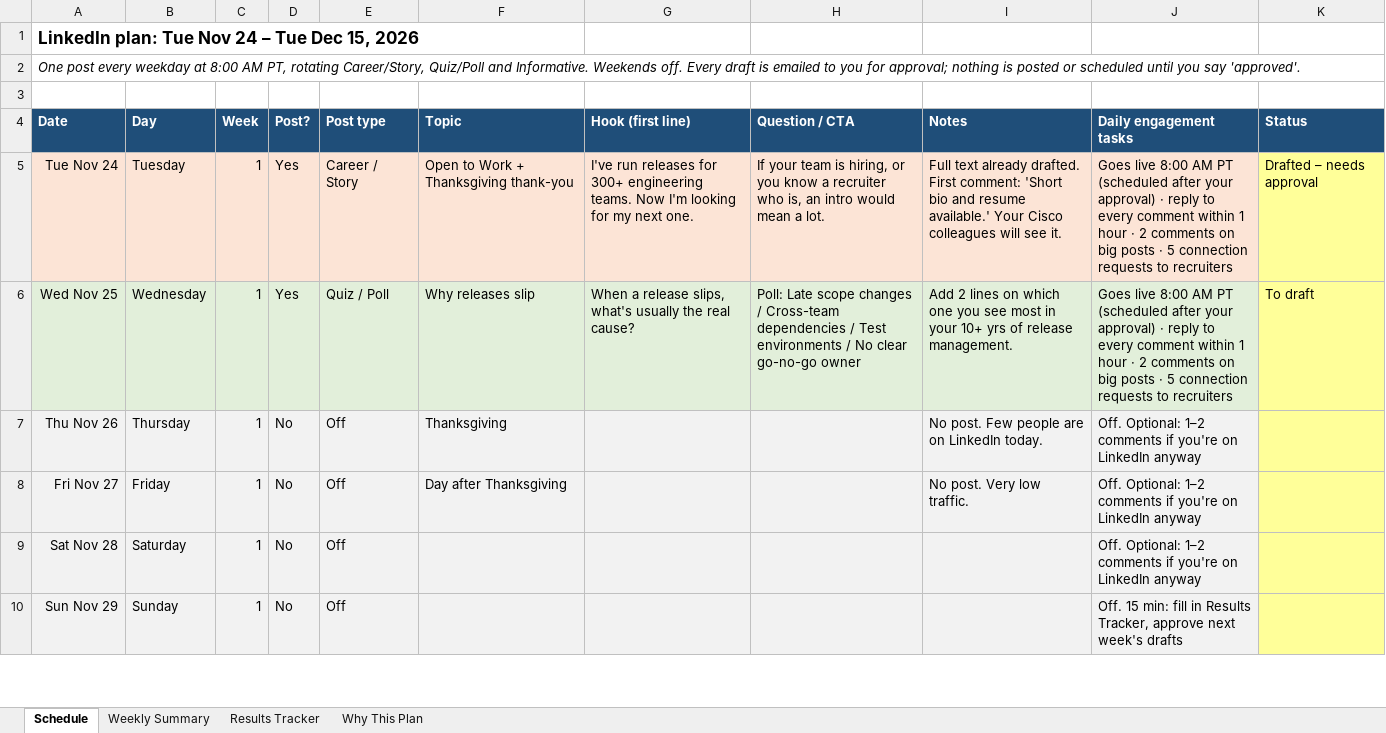
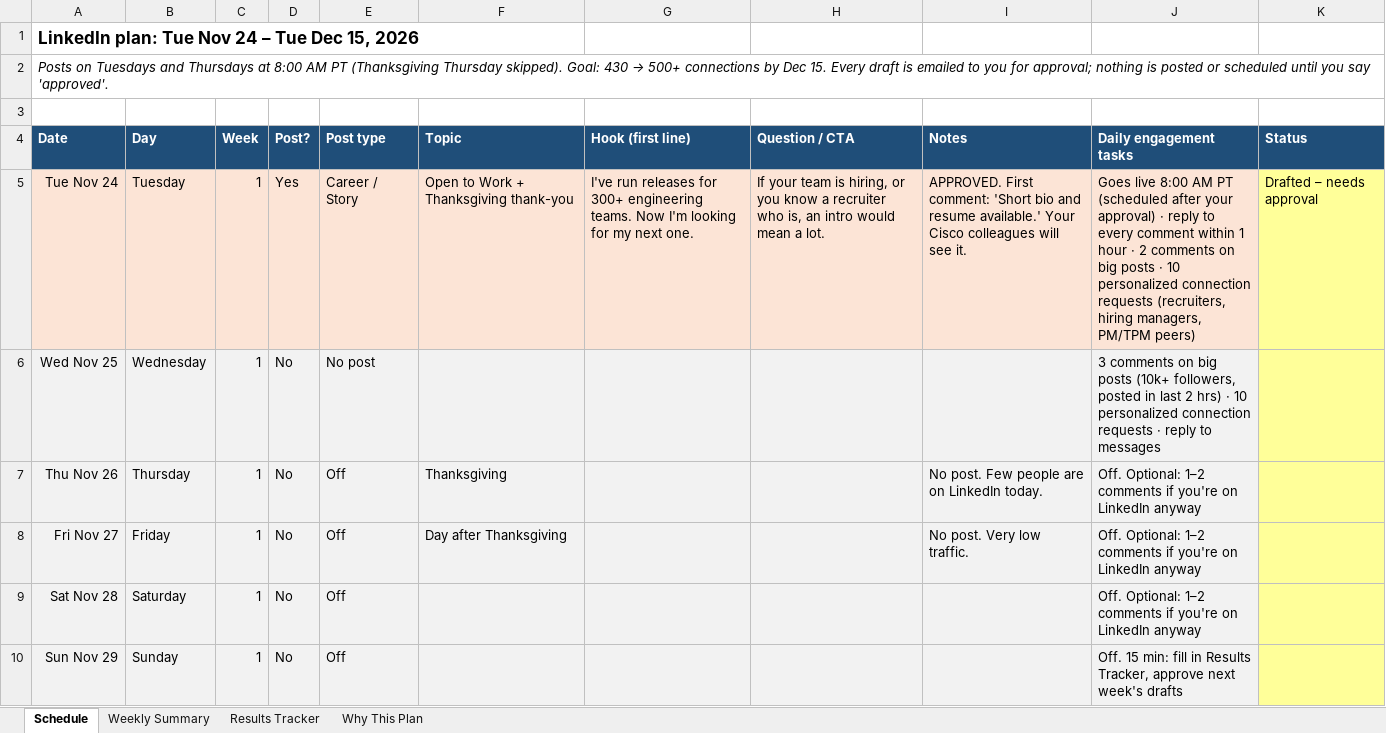
Before and after one commit to jovincen26/jovincen26, an Excel workbook: claude/linkedin-schedule-nov24-dec15-2026.xlsx, sheet Schedule, drawn as a sheet; only a part is shown; values as stored, in another font and other column widths than the file's, no borders; the diff covers the shown part only; the diff names each change by its address in the sheet, - before the commit and + after, or states it on an @@ line.

```diff
--- a/claude/linkedin-schedule-nov24-dec15-2026.xlsx (sheet Schedule)
+++ b/claude/linkedin-schedule-nov24-dec15-2026.xlsx (sheet Schedule)
@@ A2 (Date): One post every weekday at 8:00 AM PT, rotating Career/Story, Quiz/Poll and Informative. Weekends off. Every draft… → Posts on Tuesdays and Thursdays at 8:00 AM PT (Thanksgiving Thursday skipped). Goal: 430 → 500+ connections by Dec 15. Every draft… @@
-I5 (Notes): Full text already drafted. First comment:…
+I5 (Notes): APPROVED. First comment:…
-J5 (Daily engagement tasks): …posts · 5 connection requests to recruiters
+J5 (Daily engagement tasks): …posts · 10 personalized connection requests (recruiters, hiring managers, PM/TPM peers)
-D6 (Post?): Yes
+D6 (Post?): No
-E6 (Post type): Quiz / Poll
+E6 (Post type): No post
-F6 (Topic): Why releases slip
+F6 (Topic): (empty)
-G6 (Hook (first line)): When a release slips, what's usually the real cause?
+G6 (Hook (first line)): (empty)
-H6 (Question / CTA): Poll: Late scope changes / Cross-team dependencies / Test environments / No clear go-no-go owner
+H6 (Question / CTA): (empty)
-I6 (Notes): Add 2 lines on which one you see most in your 10+ yrs of release management.
+I6 (Notes): (empty)
-J6 (Daily engagement tasks): Goes live 8:00 AM PT (scheduled after your approval) · reply to every comment within 1 hour · 2 comments on big posts · 5 connection requests to recruiters
+J6 (Daily engagement tasks): 3 comments on big posts (10k+ followers, posted in last 2 hrs) · 10 personalized connection requests · reply to messages
-K6 (Status): To draft
+K6 (Status): (empty)
```
Also changed, not shown: 73 edited cells and cell formats elsewhere in this sheet, sheet Results Tracker, sheet Weekly Summary, sheet Why This Plan, formulas that keep their value.
